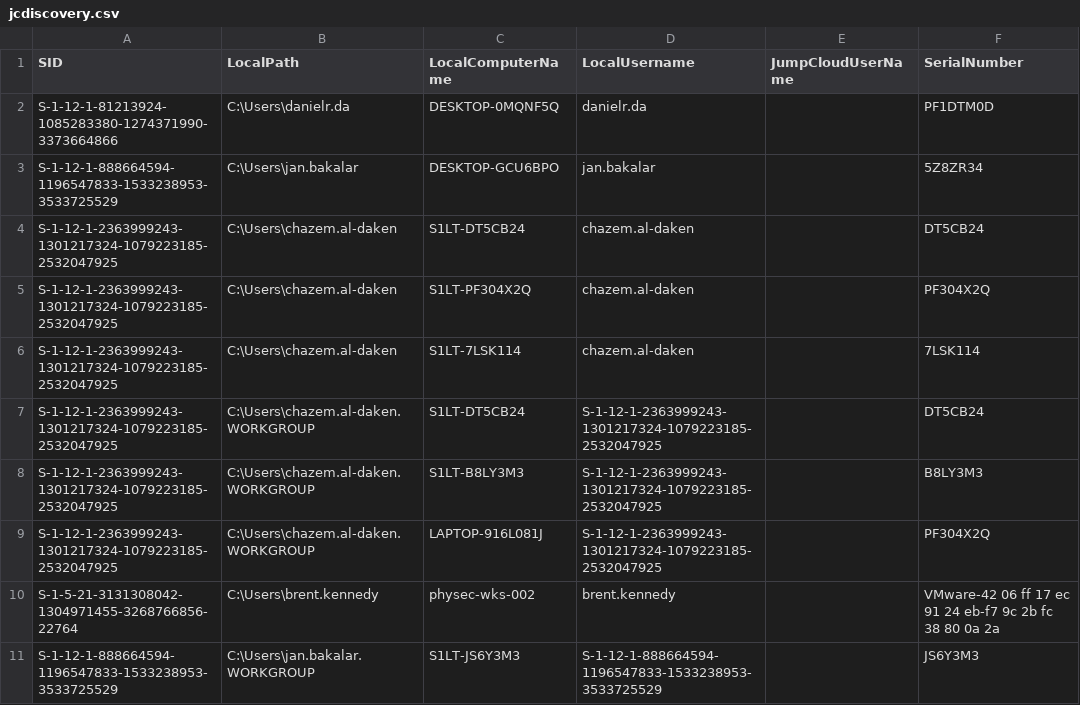
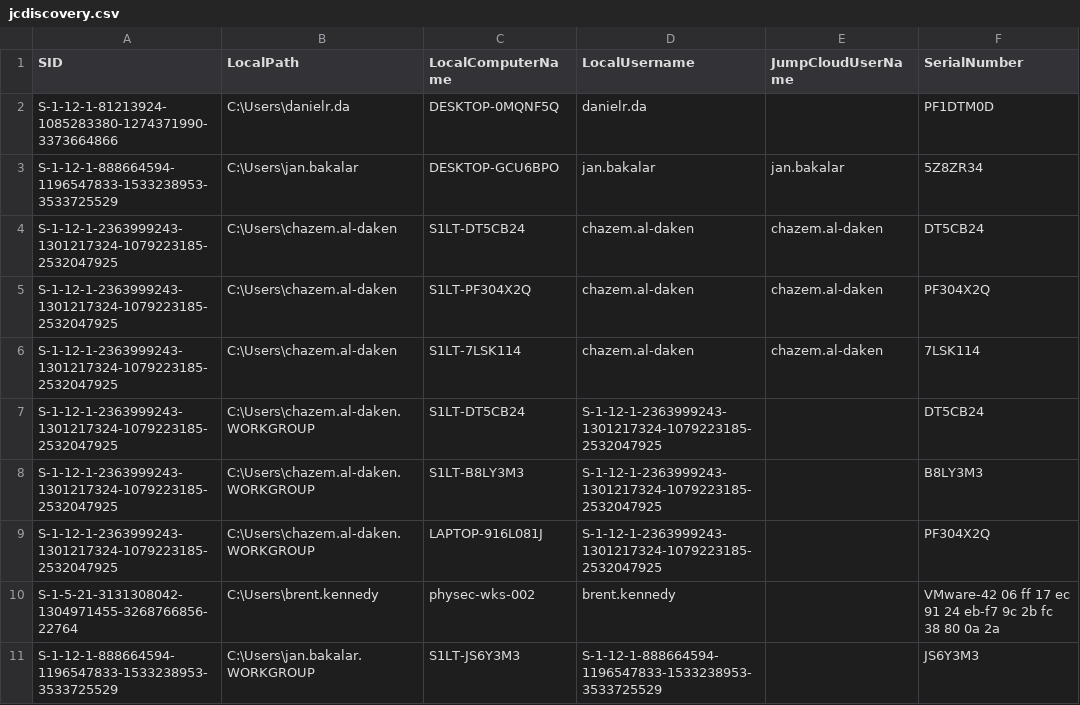
Before and after one commit to chazem-s1/Jumpcloud-ADMU-Discovery, a CSV file: jcdiscovery.csv, drawn as a sheet; only a part is shown.

Commit message:
Update jcdiscovery.csv

```diff
--- a/jcdiscovery.csv
+++ b/jcdiscovery.csv
@@ -2,6 +2,6 @@
 "S-1-12-1-81213924-1085283380-1274371990-3373664866","C:\Users\danielr.da","DESKTOP-0MQNF5Q","danielr.da",,"PF1DTM0D"
-"S-1-12-1-888664594-1196547833-1533238953-3533725529","C:\Users\jan.bakalar","DESKTOP-GCU6BPO","jan.bakalar",,"5Z8ZR34"
-"S-1-12-1-2363999243-1301217324-1079223185-2532047925","C:\Users\chazem.al-daken","S1LT-DT5CB24","chazem.al-daken",,"DT5CB24"
-"S-1-12-1-2363999243-1301217324-1079223185-2532047925","C:\Users\chazem.al-daken","S1LT-PF304X2Q","chazem.al-daken",,"PF304X2Q"
-"S-1-12-1-2363999243-1301217324-1079223185-2532047925","C:\Users\chazem.al-daken","S1LT-7LSK114","chazem.al-daken",,"7LSK114"
+"S-1-12-1-888664594-1196547833-1533238953-3533725529","C:\Users\jan.bakalar","DESKTOP-GCU6BPO","jan.bakalar","jan.bakalar","5Z8ZR34"
+"S-1-12-1-2363999243-1301217324-1079223185-2532047925","C:\Users\chazem.al-daken","S1LT-DT5CB24","chazem.al-daken","chazem.al-daken","DT5CB24"
+"S-1-12-1-2363999243-1301217324-1079223185-2532047925","C:\Users\chazem.al-daken","S1LT-PF304X2Q","chazem.al-daken","chazem.al-daken","PF304X2Q"
+"S-1-12-1-2363999243-1301217324-1079223185-2532047925","C:\Users\chazem.al-daken","S1LT-7LSK114","chazem.al-daken","chazem.al-daken","7LSK114"
 "S-1-12-1-2363999243-1301217324-1079223185-2532047925","C:\Users\chazem.al-daken.WORKGROUP","S1LT-DT5CB24","S-1-12-1-2363999243-1301217324-1079223185-2532047925",,"DT5CB24"
```
